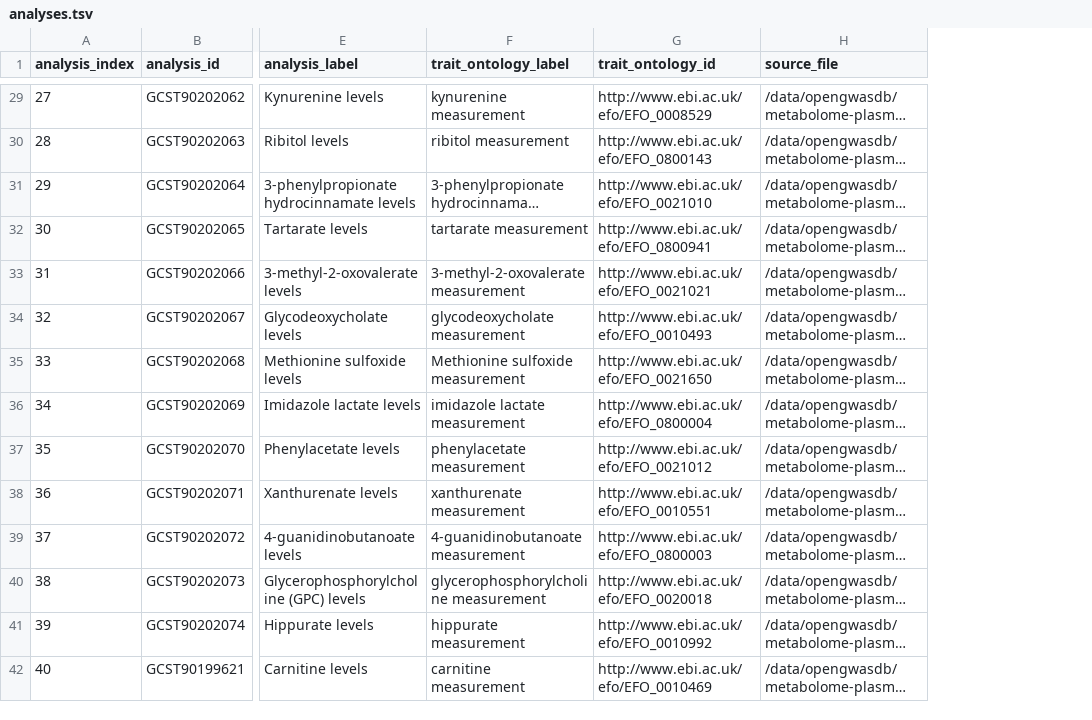
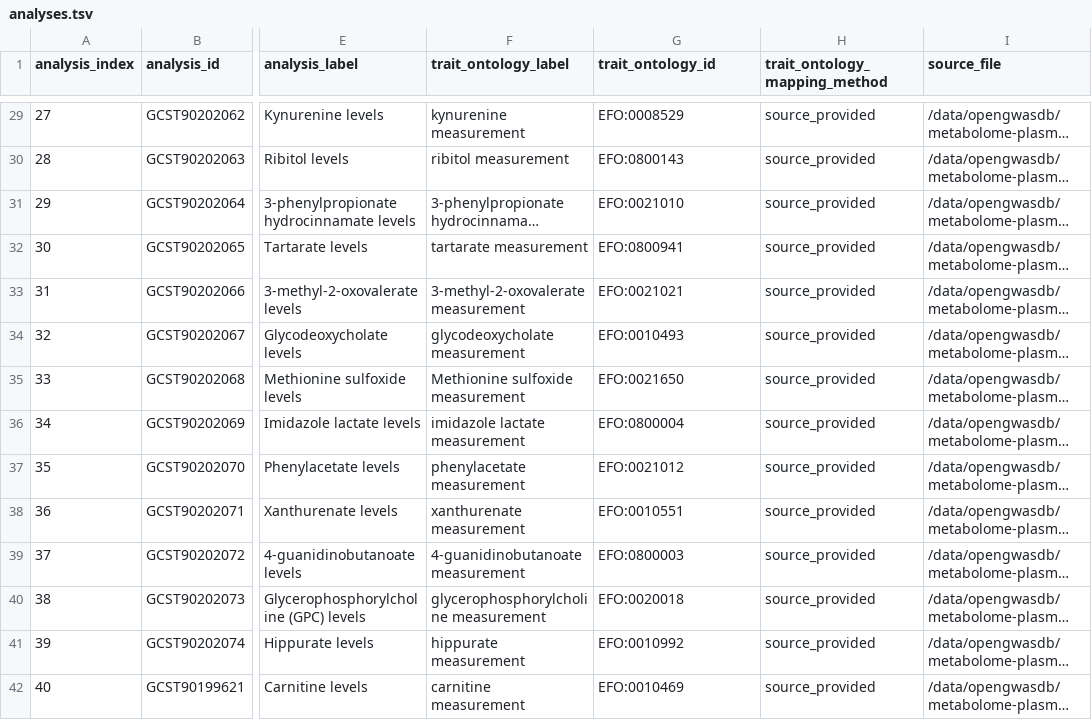
Before and after one commit to MRCIEU/opengwasdb-stores, a TSV file: families/metabolome-plasma-2023/releases/2023-chen-pilot-80/analyses.tsv, drawn as a sheet; only a part is shown, gaps mark what is left out; long unchanged cells end in …; the diff covers the shown part only; the diff names each change by its address in the sheet, - before the commit and + after, or states it on an @@ line.

```diff
--- a/families/metabolome-plasma-2023/releases/2023-chen-pilot-80/analyses.tsv
+++ b/families/metabolome-plasma-2023/releases/2023-chen-pilot-80/analyses.tsv
+column H (trait_ontology_mapping_method), rows 29-42: all source_provided
-G29 (trait_ontology_id): http://www.ebi.ac.uk/efo/EFO_0008529
+G29 (trait_ontology_id): EFO:0008529
-G30 (trait_ontology_id): http://www.ebi.ac.uk/efo/EFO_0800143
+G30 (trait_ontology_id): EFO:0800143
-G31 (trait_ontology_id): http://www.ebi.ac.uk/efo/EFO_0021010
+G31 (trait_ontology_id): EFO:0021010
-G32 (trait_ontology_id): http://www.ebi.ac.uk/efo/EFO_0800941
+G32 (trait_ontology_id): EFO:0800941
-G33 (trait_ontology_id): http://www.ebi.ac.uk/efo/EFO_0021021
+G33 (trait_ontology_id): EFO:0021021
-G34 (trait_ontology_id): http://www.ebi.ac.uk/efo/EFO_0010493
+G34 (trait_ontology_id): EFO:0010493
-G35 (trait_ontology_id): http://www.ebi.ac.uk/efo/EFO_0021650
+G35 (trait_ontology_id): EFO:0021650
-G36 (trait_ontology_id): http://www.ebi.ac.uk/efo/EFO_0800004
+G36 (trait_ontology_id): EFO:0800004
-G37 (trait_ontology_id): http://www.ebi.ac.uk/efo/EFO_0021012
+G37 (trait_ontology_id): EFO:0021012
-G38 (trait_ontology_id): http://www.ebi.ac.uk/efo/EFO_0010551
+G38 (trait_ontology_id): EFO:0010551
-G39 (trait_ontology_id): http://www.ebi.ac.uk/efo/EFO_0800003
+G39 (trait_ontology_id): EFO:0800003
-G40 (trait_ontology_id): http://www.ebi.ac.uk/efo/EFO_0020018
+G40 (trait_ontology_id): EFO:0020018
-G41 (trait_ontology_id): http://www.ebi.ac.uk/efo/EFO_0010992
+G41 (trait_ontology_id): EFO:0010992
-G42 (trait_ontology_id): http://www.ebi.ac.uk/efo/EFO_0010469
+G42 (trait_ontology_id): EFO:0010469
```
Also changed, not shown: 66 edited cells elsewhere in this file, families/pqtl-interval-2018/releases/2018-sun-pilot-100/analyses.tsv, 34 other files.
